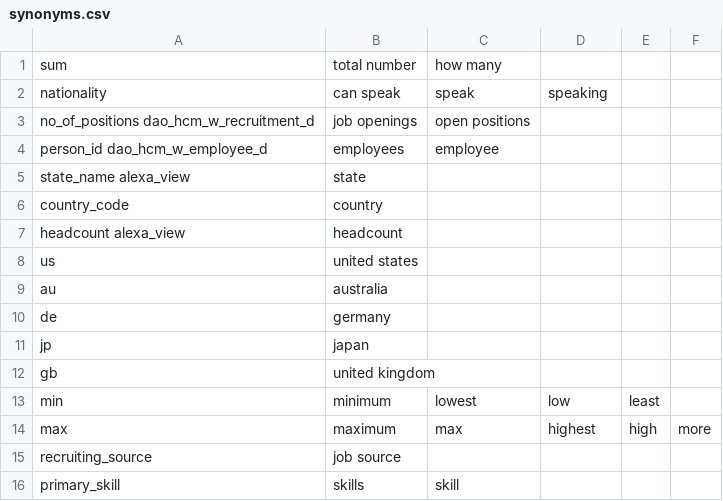
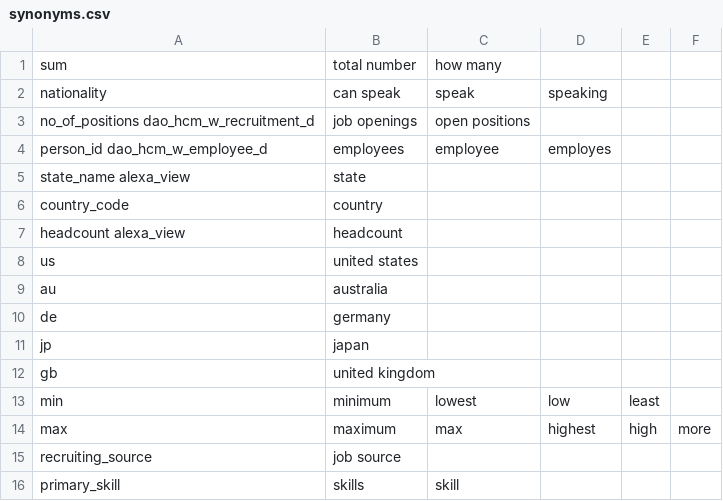
Before and after one commit to dhmodi/deloitte-hr-manager, a CSV file: cognitiveSQL/alias/synonyms.csv, drawn as a sheet.

```diff
--- a/cognitiveSQL/alias/synonyms.csv
+++ b/cognitiveSQL/alias/synonyms.csv
@@ -3,3 +3,3 @@ nationality,can speak,speak,speaking
 no_of_positions dao_hcm_w_recruitment_d,job openings,open positions
-person_id dao_hcm_w_employee_d,employees,employee
+person_id dao_hcm_w_employee_d,employees,employee,employes
 state_name alexa_view,state
```
Also changed, not shown: 1 other file.
